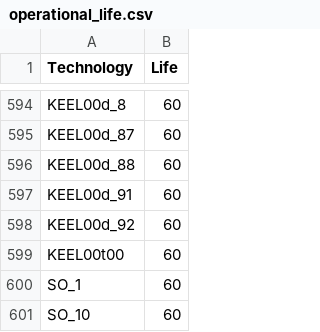
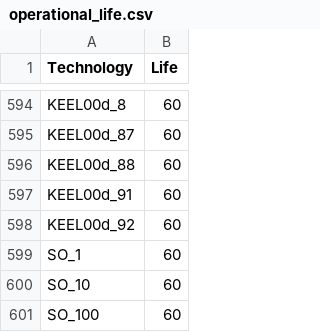
Before and after one commit to KTH-dESA/GEOSeMOSYS_Kenya, a CSV file: src/run/data/operational_life.csv, drawn as a sheet; only a part is shown, gaps mark what is left out; the shorter side is filled out with more unchanged rows.

```diff
--- a/src/run/data/operational_life.csv
+++ b/src/run/data/operational_life.csv
@@ -598,3 +598,2 @@ KEEL00d_91,60
 KEEL00d_92,60
-KEEL00t00,60
 SO_1,60
```
Also changed, not shown: src/run/data/capacitytoactivity.csv, src/run/data/elec.csv, 24 other files.
